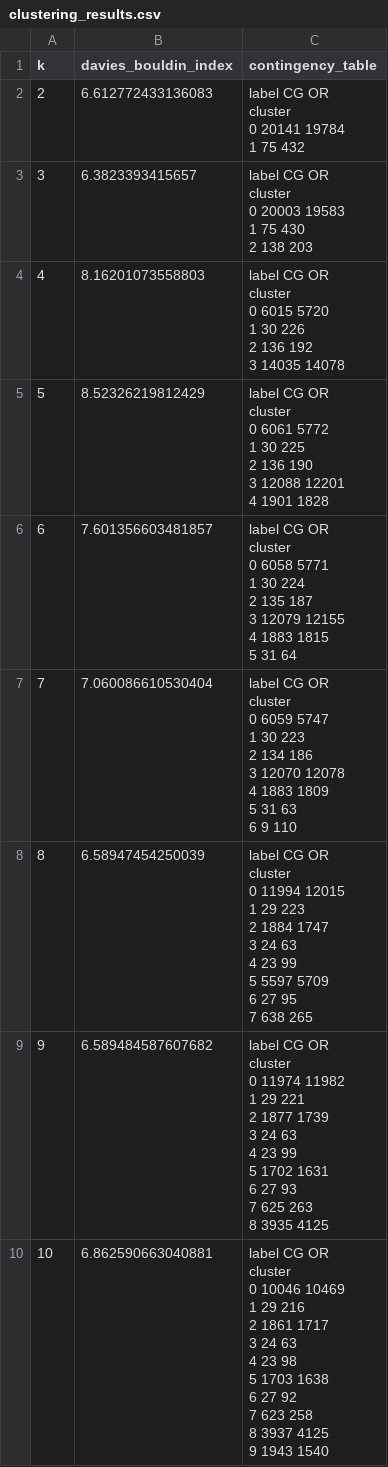
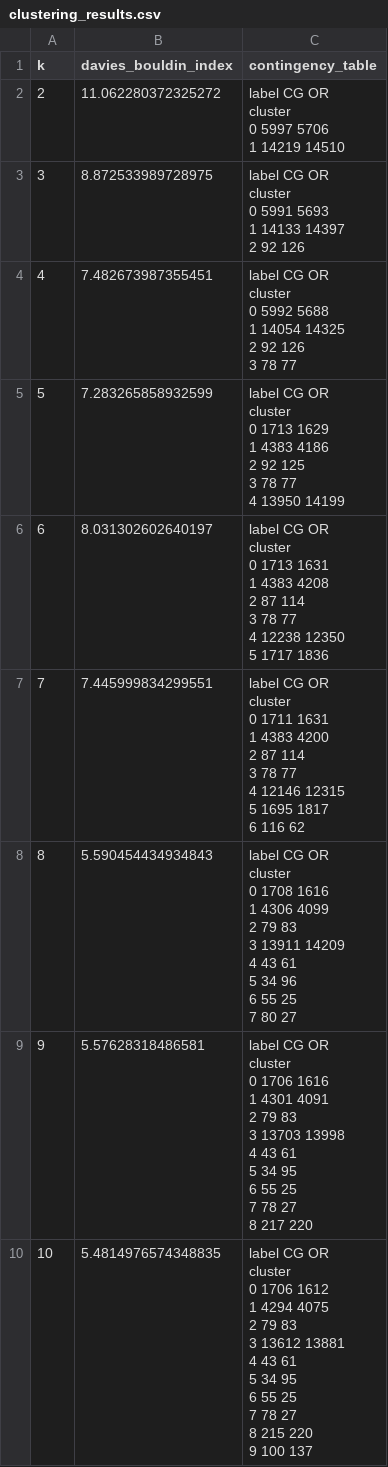
Before and after one commit to malfriduranna/02807_final_project, a CSV file: notebooks/clustering_results.csv, drawn as a sheet.

```diff
--- a/notebooks/clustering_results.csv
+++ b/notebooks/clustering_results.csv
@@ -1,73 +1,73 @@
 k,davies_bouldin_index,contingency_table
-2,6.612772433136083,"label       CG     OR
-cluster
-0        20141  19784
-1           75    432"
-3,6.3823393415657,"label       CG     OR
-cluster
-0        20003  19583
-1           75    430
-2          138    203"
-4,8.16201073558803,"label       CG     OR
-cluster
-0         6015   5720
-1           30    226
-2          136    192
-3        14035  14078"
-5,8.52326219812429,"label       CG     OR
-cluster
-0         6061   5772
-1           30    225
-2          136    190
-3        12088  12201
-4         1901   1828"
-6,7.601356603481857,"label       CG     OR
-cluster
-0         6058   5771
-1           30    224
-2          135    187
-3        12079  12155
-4         1883   1815
-5           31     64"
-7,7.060086610530404,"label       CG     OR
-cluster
-0         6059   5747
-1           30    223
-2          134    186
-3        12070  12078
-4         1883   1809
-5           31     63
-6            9    110"
-8,6.58947454250039,"label       CG     OR
-cluster
-0        11994  12015
-1           29    223
-2         1884   1747
-3           24     63
-4           23     99
-5         5597   5709
-6           27     95
-7          638    265"
-9,6.589484587607682,"label       CG     OR
-cluster
-0        11974  11982
-1           29    221
-2         1877   1739
-3           24     63
-4           23     99
-5         1702   1631
-6           27     93
-7          625    263
-8         3935   4125"
-10,6.862590663040881,"label       CG     OR
-cluster
-0        10046  10469
-1           29    216
-2         1861   1717
-3           24     63
-4           23     98
-5         1703   1638
-6           27     92
-7          623    258
-8         3937   4125
-9         1943   1540"
+2,11.062280372325272,"label       CG     OR
+cluster
+0         5997   5706
+1        14219  14510"
+3,8.872533989728975,"label       CG     OR
+cluster
+0         5991   5693
+1        14133  14397
+2           92    126"
+4,7.482673987355451,"label       CG     OR
+cluster
+0         5992   5688
+1        14054  14325
+2           92    126
+3           78     77"
+5,7.283265858932599,"label       CG     OR
+cluster
+0         1713   1629
+1         4383   4186
+2           92    125
+3           78     77
+4        13950  14199"
+6,8.031302602640197,"label       CG     OR
+cluster
+0         1713   1631
+1         4383   4208
+2           87    114
+3           78     77
+4        12238  12350
+5         1717   1836"
+7,7.445999834299551,"label       CG     OR
+cluster
+0         1711   1631
+1         4383   4200
+2           87    114
+3           78     77
+4        12146  12315
+5         1695   1817
+6          116     62"
+8,5.590454434934843,"label       CG     OR
+cluster
+0         1708   1616
+1         4306   4099
+2           79     83
+3        13911  14209
+4           43     61
+5           34     96
+6           55     25
+7           80     27"
+9,5.57628318486581,"label       CG     OR
+cluster
+0         1706   1616
+1         4301   4091
+2           79     83
+3        13703  13998
+4           43     61
+5           34     95
+6           55     25
+7           78     27
+8          217    220"
+10,5.4814976574348835,"label       CG     OR
+cluster
+0         1706   1612
+1         4294   4075
+2           79     83
+3        13612  13881
+4           43     61
+5           34     95
+6           55     25
+7           78     27
+8          215    220
+9          100    137"
```
Also changed, not shown: notebooks/evaluation_metrics.csv, 5 other files.
